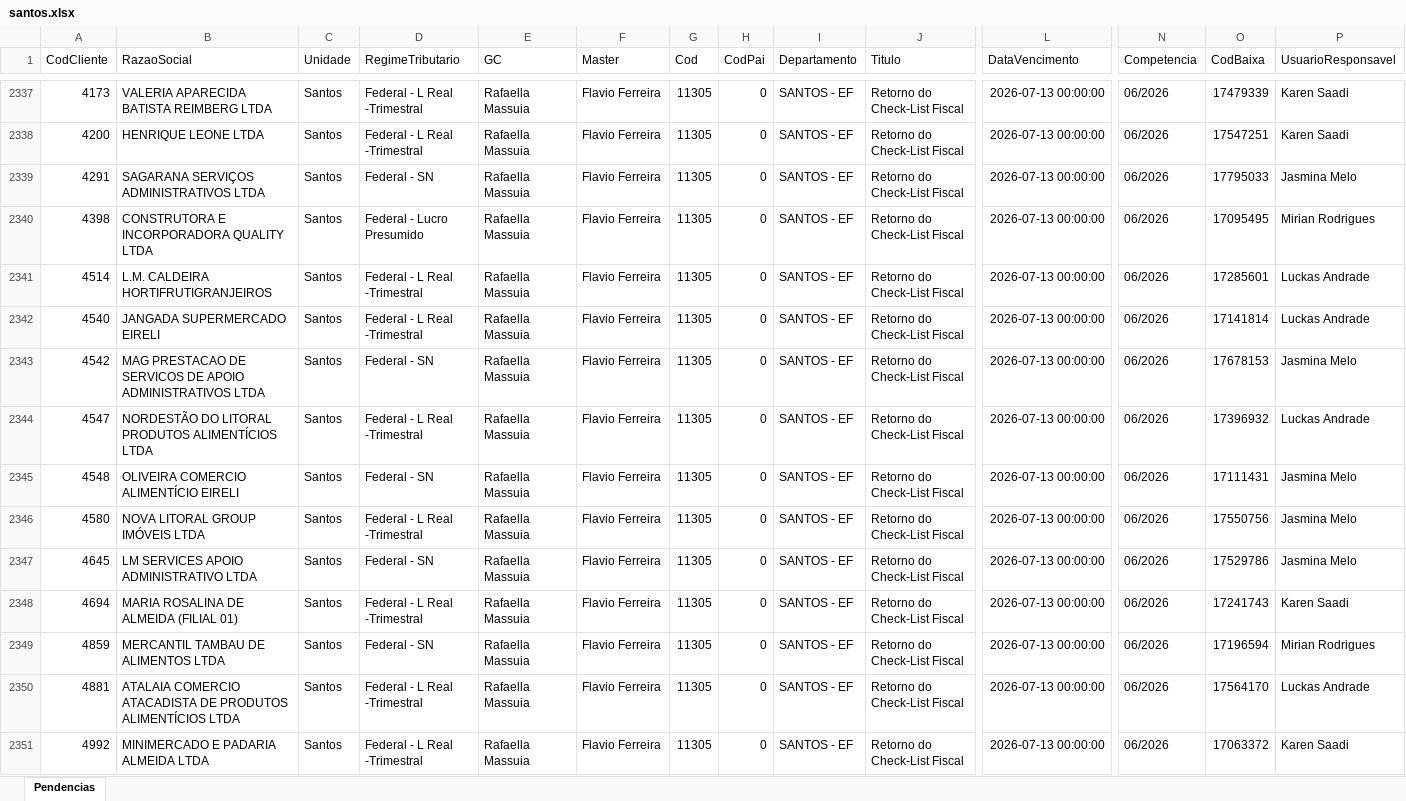
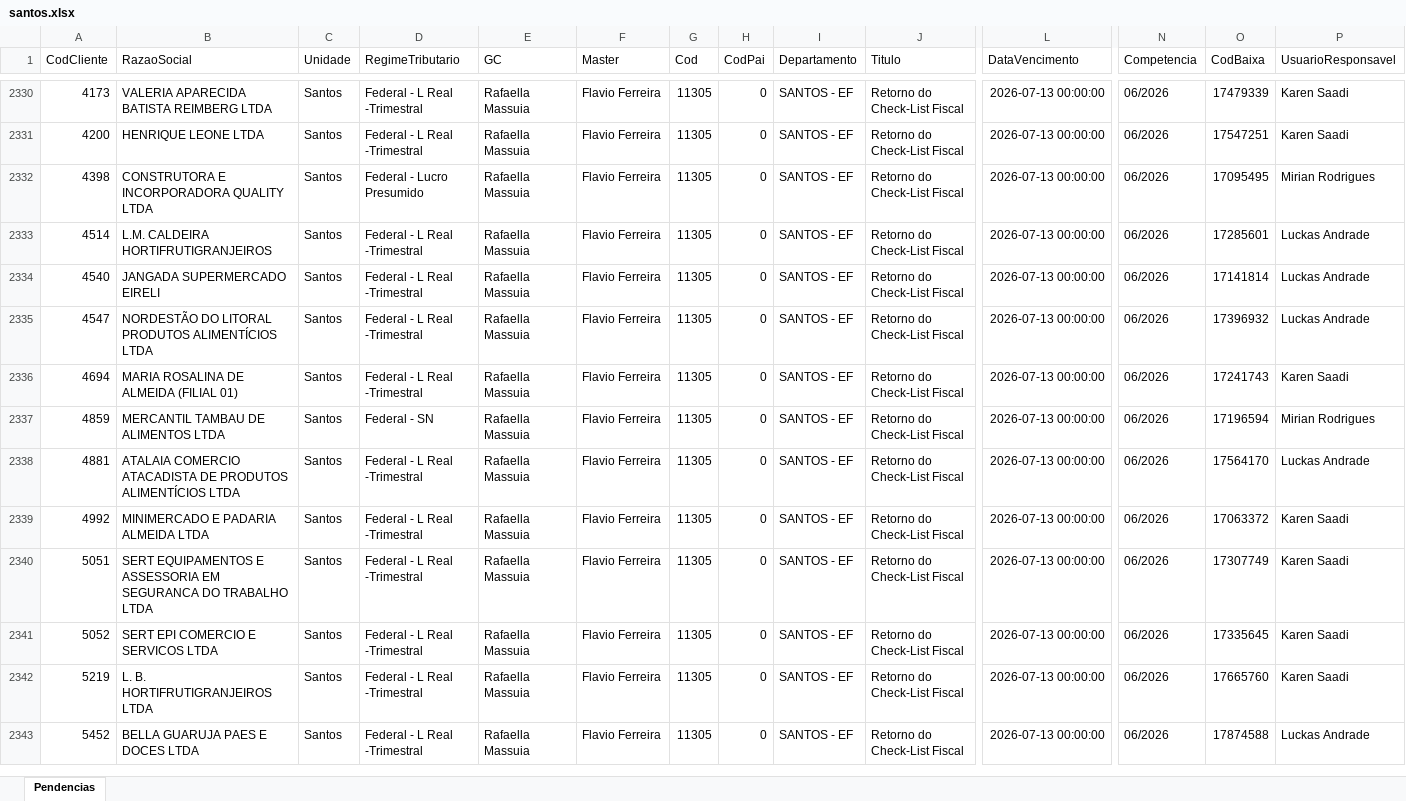
Before and after one commit to willianemanoel/Portal-das-tarefas-teste-, an Excel workbook: dados/base/santos.xlsx, sheet Pendencias, drawn as a sheet; only a part is shown, gaps mark what is left out; the shorter side is filled out with more unchanged rows; values as stored, in another font and other column widths than the file's, no borders; removed rows and columns are numbered as before the commit, all else as after; rows hold the shown columns only; the diff covers the shown part only; the diff names each change by its address in the sheet, - before the commit and + after, or states it on an @@ line.

```diff
--- a/dados/base/santos.xlsx (sheet Pendencias)
+++ b/dados/base/santos.xlsx (sheet Pendencias)
-row 2339: 4291 | SAGARANA SERVIÇOS ADMINISTRATIVOS LTDA | Santos | Federal - SN | Rafaella Massuia | Flavio Ferreira | 11305 | 0 | SANTOS - EF | Retorno do Check-List Fiscal | 2026-07-13 00:00:00 | 06/2026 | 17795033 | Jasmina Melo
-row 2343: 4542 | MAG PRESTACAO DE SERVICOS DE APOIO ADMINISTRATIVOS LTDA | Santos | Federal - SN | Rafaella Massuia | Flavio Ferreira | 11305 | 0 | SANTOS - EF | Retorno do Check-List Fiscal | 2026-07-13 00:00:00 | 06/2026 | 17678153 | Jasmina Melo
-row 2345: 4548 | OLIVEIRA COMERCIO ALIMENTÍCIO EIRELI | Santos | Federal - SN | Rafaella Massuia | Flavio Ferreira | 11305 | 0 | SANTOS - EF | Retorno do Check-List Fiscal | 2026-07-13 00:00:00 | 06/2026 | 17111431 | Jasmina Melo
-row 2346: 4580 | NOVA LITORAL GROUP IMÓVEIS LTDA | Santos | Federal - L Real -Trimestral | Rafaella Massuia | Flavio Ferreira | 11305 | 0 | SANTOS - EF | Retorno do Check-List Fiscal | 2026-07-13 00:00:00 | 06/2026 | 17550756 | Jasmina Melo
-row 2347: 4645 | LM SERVICES APOIO ADMINISTRATIVO LTDA | Santos | Federal - SN | Rafaella Massuia | Flavio Ferreira | 11305 | 0 | SANTOS - EF | Retorno do Check-List Fiscal | 2026-07-13 00:00:00 | 06/2026 | 17529786 | Jasmina Melo
```
Also changed, not shown: 20 added rows and 14 removed rows elsewhere in this sheet, dados/base/goias.xlsx, 1 other file.
